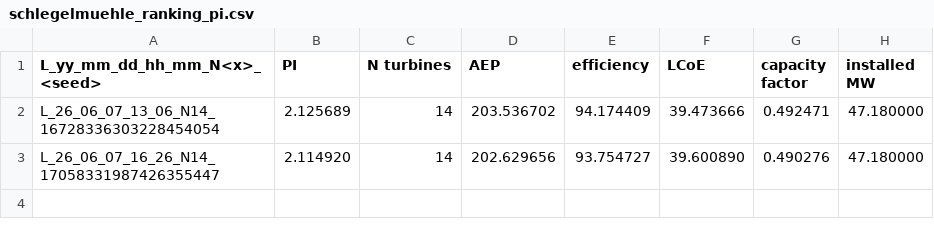
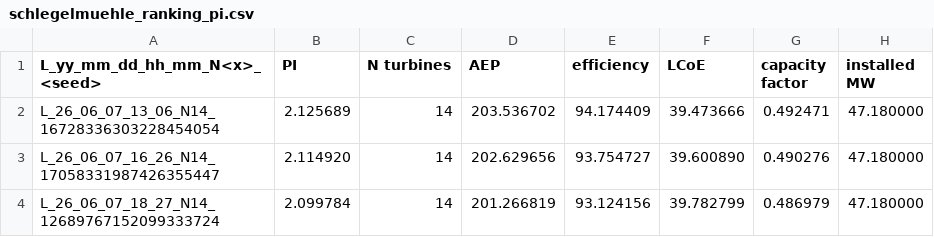
Before and after one commit to GeorgeLeatherby/design-of-wind-farms, a CSV file: schlegelmuehle/results/schlegelmuehle_ranking_pi.csv, drawn as a sheet; the diff names each change by its address in the sheet, - before the commit and + after, or states it on an @@ line.

```diff
--- a/schlegelmuehle/results/schlegelmuehle_ranking_pi.csv
+++ b/schlegelmuehle/results/schlegelmuehle_ranking_pi.csv
+row 4: L_26_06_07_18_27_N14_12689767152099333724 | 2.099784 | 14 | 201.266819 | 93.124156 | 39.782799 | 0.486979 | 47.180000
```
Also changed, not shown: 23 other files.
